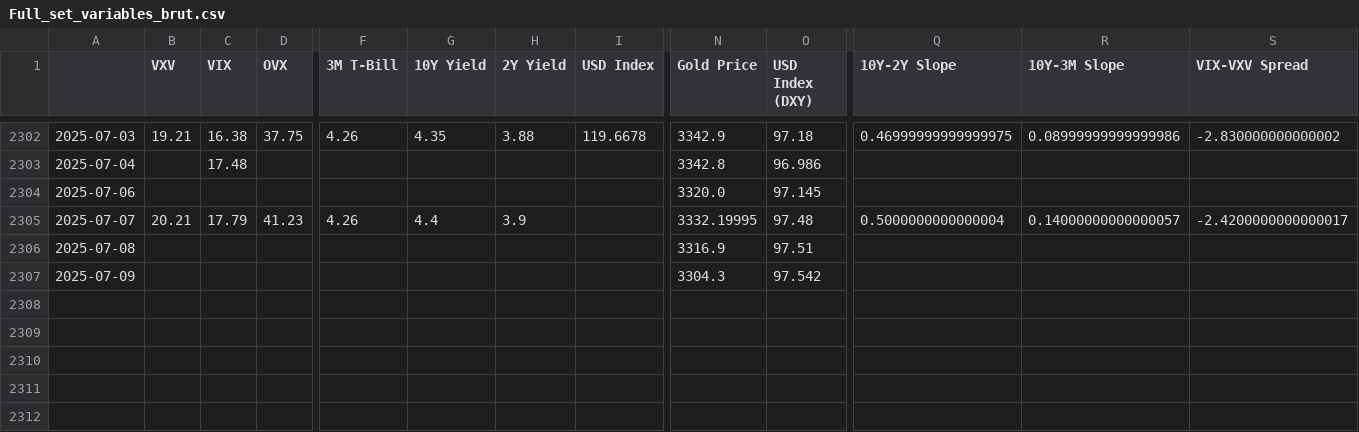
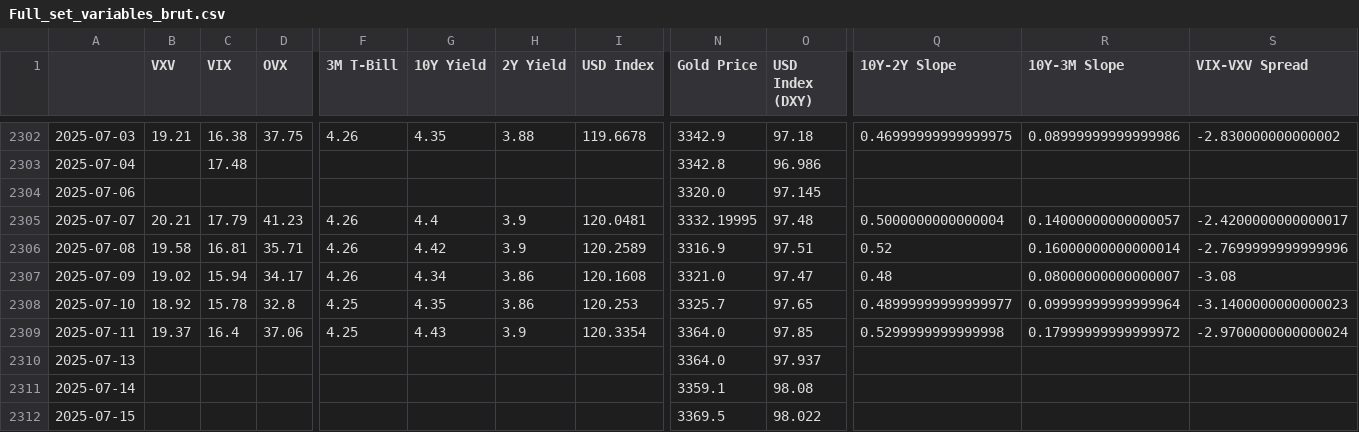
Before and after one commit to MTBcd/FSI-Indicator-dash, a CSV file: cache-directory/Full_set_variables_brut.csv, drawn as a sheet; only a part is shown, gaps mark what is left out; rows hold the shown columns only; the diff covers the shown part only; the diff names each change by its address in the sheet, - before the commit and + after, or states it on an @@ line.

```diff
--- a/cache-directory/Full_set_variables_brut.csv
+++ b/cache-directory/Full_set_variables_brut.csv
-I2305 (USD Index): (empty)
+I2305 (USD Index): 120.0481
-B2306 (VXV): (empty)
+B2306 (VXV): 19.58
-C2306 (VIX): (empty)
+C2306 (VIX): 16.81
-D2306 (OVX): (empty)
+D2306 (OVX): 35.71
-F2306:F2307 (3M T-Bill): (empty)
+F2306:F2307 (3M T-Bill): 4.26
-G2306 (10Y Yield): (empty)
+G2306 (10Y Yield): 4.42
-H2306 (2Y Yield): (empty)
+H2306 (2Y Yield): 3.9
-I2306 (USD Index): (empty)
+I2306 (USD Index): 120.2589
-Q2306 (10Y-2Y Slope): (empty)
+Q2306 (10Y-2Y Slope): 0.52
-R2306 (10Y-3M Slope): (empty)
+R2306 (10Y-3M Slope): 0.16000000000000014
-S2306 (VIX-VXV Spread): (empty)
+S2306 (VIX-VXV Spread): -2.7699999999999996
-B2307 (VXV): (empty)
+B2307 (VXV): 19.02
-C2307 (VIX): (empty)
+C2307 (VIX): 15.94
-D2307 (OVX): (empty)
+D2307 (OVX): 34.17
-G2307 (10Y Yield): (empty)
+G2307 (10Y Yield): 4.34
-H2307 (2Y Yield): (empty)
+H2307 (2Y Yield): 3.86
-I2307 (USD Index): (empty)
+I2307 (USD Index): 120.1608
-N2307 (Gold Price): 3304.3
+N2307 (Gold Price): 3321.0
-O2307 (USD Index (DXY)): 97.542
+O2307 (USD Index (DXY)): 97.47
-Q2307 (10Y-2Y Slope): (empty)
+Q2307 (10Y-2Y Slope): 0.48
-R2307 (10Y-3M Slope): (empty)
+R2307 (10Y-3M Slope): 0.08000000000000007
-S2307 (VIX-VXV Spread): (empty)
+S2307 (VIX-VXV Spread): -3.08
+row 2308: 2025-07-10 | 18.92 | 15.78 | 32.8 | 4.25 | 4.35 | 3.86 | 120.253 | 3325.7 | 97.65 | 0.48999999999999977 | 0.09999999999999964 | -3.1400000000000023
+row 2309: 2025-07-11 | 19.37 | 16.4 | 37.06 | 4.25 | 4.43 | 3.9 | 120.3354 | 3364.0 | 97.85 | 0.5299999999999998 | 0.17999999999999972 | -2.9700000000000024
+row 2310: 2025-07-13 |  |  |  |  |  |  |  | 3364.0 | 97.937
+row 2311: 2025-07-14 |  |  |  |  |  |  |  | 3359.1 | 98.08
+row 2312: 2025-07-15 |  |  |  |  |  |  |  | 3369.5 | 98.022
```
Also changed, not shown: 6 edited cells elsewhere in this file, cache-directory/Full_set_variables_std.csv, 3 other files.
